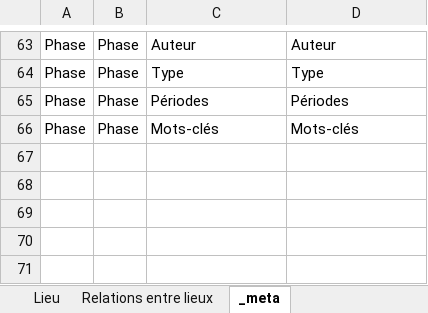
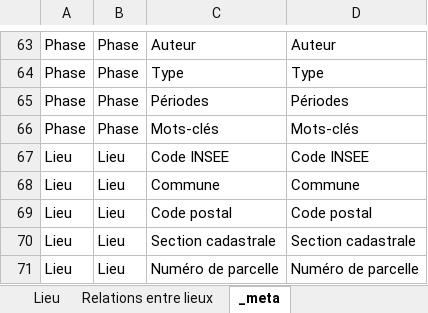
Before and after one commit to MOM-CNRS/Siamois, an Excel workbook: src/main/resources/datasets/Import_Chartres_Projet.xlsx, sheet _meta, drawn as a sheet; only a part is shown, gaps mark what is left out; values as stored, in another font and other column widths than the file's, no borders; the diff names each change by its address in the sheet, - before the commit and + after, or states it on an @@ line.

```diff
--- a/src/main/resources/datasets/Import_Chartres_Projet.xlsx (sheet _meta)
+++ b/src/main/resources/datasets/Import_Chartres_Projet.xlsx (sheet _meta)
+row 67: Lieu | Lieu | Code INSEE | Code INSEE
+row 68: Lieu | Lieu | Commune | Commune
+row 69: Lieu | Lieu | Code postal | Code postal
+row 70: Lieu | Lieu | Section cadastrale | Section cadastrale
+row 71: Lieu | Lieu | Numéro de parcelle | Numéro de parcelle
```
Also changed, not shown: sheet Lieu, 1 other file.
